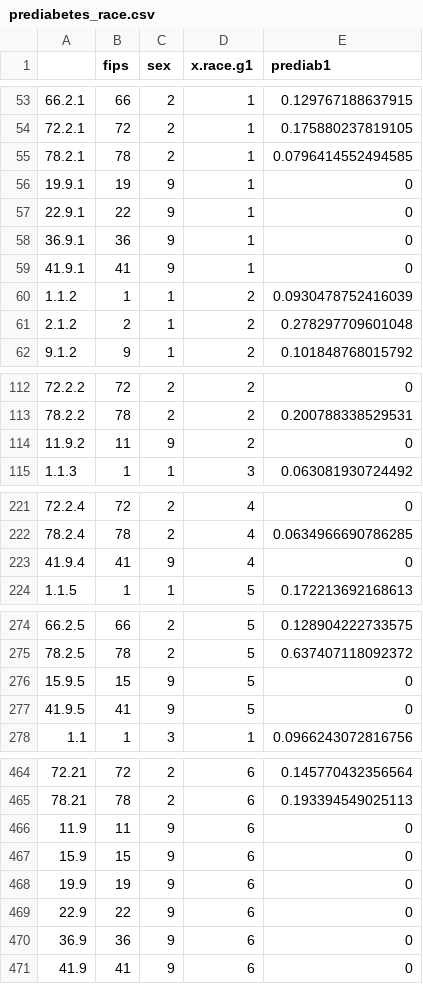
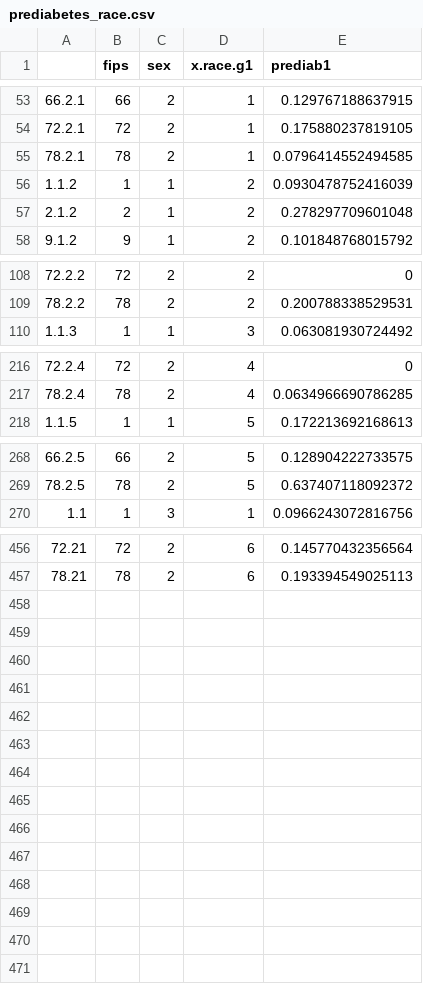
Before and after one commit to Akshita2906/info-498D-project, a CSV file: data/prediabetes_race.csv, drawn as a sheet; only a part is shown, gaps mark what is left out; the diff covers the shown part only; the diff names each change by its address in the sheet, - before the commit and + after, or states it on an @@ line.

Commit message:
errors in prediabetes fixed

```diff
--- a/data/prediabetes_race.csv
+++ b/data/prediabetes_race.csv
-row 56: 19.9.1 | 19 | 9 | 1 | 0
-row 57: 22.9.1 | 22 | 9 | 1 | 0
-row 58: 36.9.1 | 36 | 9 | 1 | 0
-row 59: 41.9.1 | 41 | 9 | 1 | 0
-row 114: 11.9.2 | 11 | 9 | 2 | 0
-row 223: 41.9.4 | 41 | 9 | 4 | 0
-row 276: 15.9.5 | 15 | 9 | 5 | 0
-row 277: 41.9.5 | 41 | 9 | 5 | 0
-row 466: 11.9 | 11 | 9 | 6 | 0
-row 467: 15.9 | 15 | 9 | 6 | 0
-row 468: 19.9 | 19 | 9 | 6 | 0
-row 469: 22.9 | 22 | 9 | 6 | 0
-row 470: 36.9 | 36 | 9 | 6 | 0
-row 471: 41.9 | 41 | 9 | 6 | 0
```
Also changed, not shown: 8 edited cells elsewhere in this file, data/prediabetes_state.csv.
